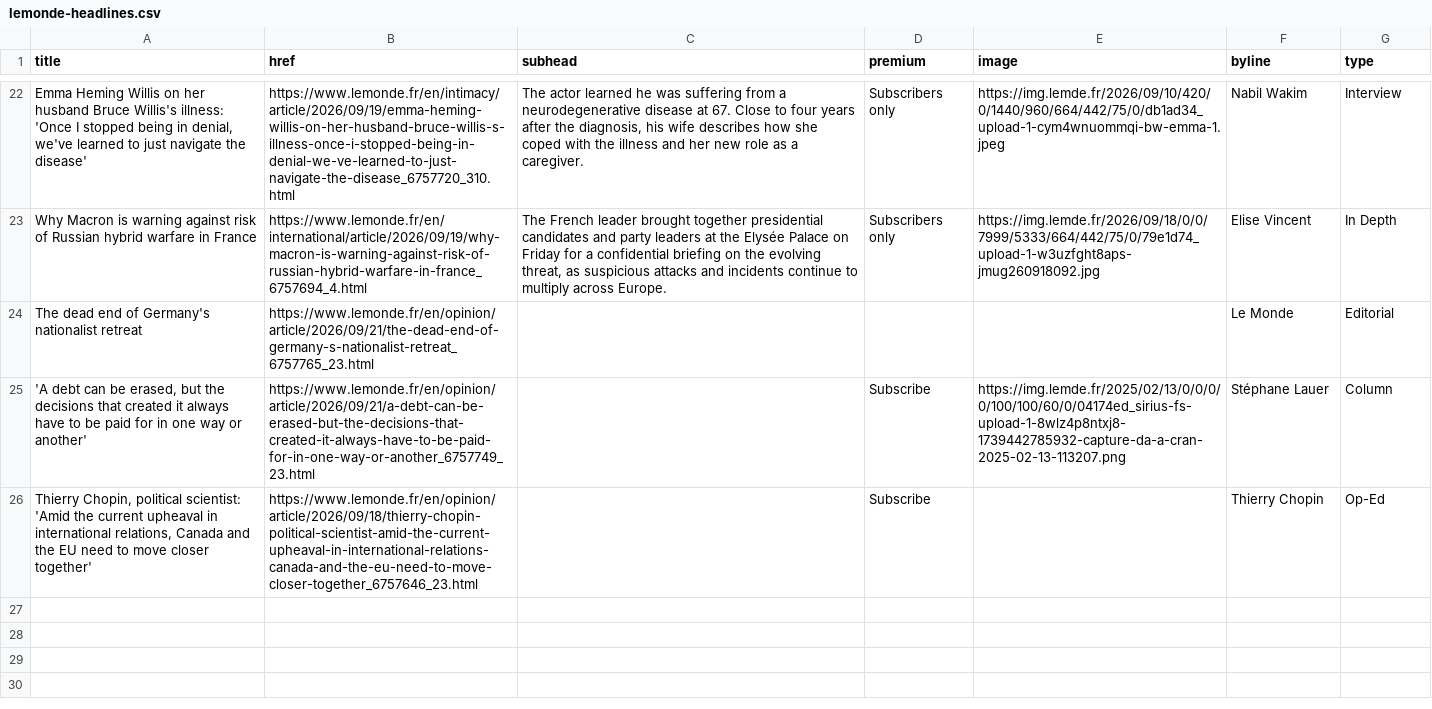
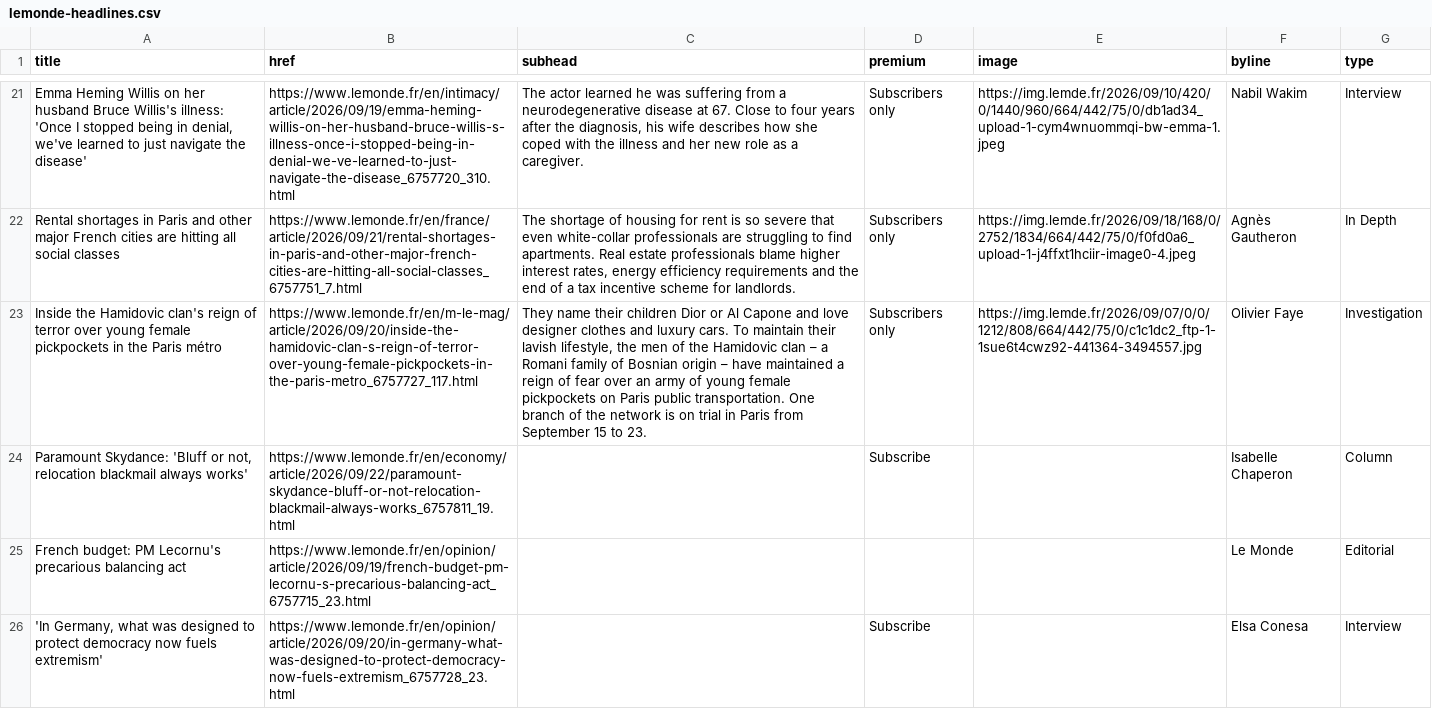
Before and after one commit to nicchoi-29/lede-07-homework-lemonde, a CSV file: lemonde-headlines.csv, drawn as a sheet; only a part is shown, gaps mark what is left out; removed rows and columns are numbered as before the commit, all else as after; the diff covers the shown part only; the diff names each change by its address in the sheet, - before the commit and + after, or states it on an @@ line.

```diff
--- a/lemonde-headlines.csv
+++ b/lemonde-headlines.csv
-A22 (title): Why Macron is warning against risk of Russian hybrid warfare in France
+A22 (title): Rental shortages in Paris and other major French cities are hitting all social classes
-B22 (href): https://www.lemonde.fr/en/international/article/2026/09/19/why-macron-is-warning-against-risk-of-russian-hybrid-warfare-in-france_6757694_4.html
+B22 (href): https://www.lemonde.fr/en/france/article/2026/09/21/rental-shortages-in-paris-and-other-major-french-cities-are-hitting-all-social-classes_6757751_7.html
-C22 (subhead): The French leader brought together presidential candidates and party leaders at the Elysée Palace on Friday for a confidential briefing on the evolving threat, as suspicious attacks and incidents continue to multiply across Europe.
+C22 (subhead): The shortage of housing for rent is so severe that even white-collar professionals are struggling to find apartments. Real estate professionals blame higher interest rates, energy efficiency requirements and the end of a tax incentive scheme for landlords.
-E22 (image): https://img.lemde.fr/2026/09/18/0/0/7999/5333/664/442/75/0/79e1d74_upload-1-w3uzfght8aps-jmug260918092.jpg
+E22 (image): https://img.lemde.fr/2026/09/18/168/0/2752/1834/664/442/75/0/f0fd0a6_upload-1-j4ffxt1hciir-image0-4.jpeg
-F22 (byline): Elise Vincent
+F22 (byline): Agnès Gautheron
+row 23: Inside the Hamidovic clan's reign of terror over young female pickpockets in the Paris métro | https://www.lemonde.fr/en/m-le-mag/article/2026/09/20/inside-the-hamidovic-clan-s-reign-of-terror-over-young-female-pickpockets-in-the-paris-metro_6757727_117.html | They name their children Dior or Al Capone and love designer clothes and luxury cars. To maintain their lavish lifestyle, the men of the Hamidovic clan – a Romani family of Bosnian origin – have maintained a reign of fear over an army of young female pickpockets on Paris public transportation. One branch of the network is on trial in Paris from September 15 to 23. | Subscribers only | https://img.lemde.fr/2026/09/07/0/0/1212/808/664/442/75/0/c1c1dc2_ftp-1-1sue6t4cwz92-441364-3494557.jpg | Olivier Faye | Investigation
+row 24: Paramount Skydance: 'Bluff or not, relocation blackmail always works' | https://www.lemonde.fr/en/economy/article/2026/09/22/paramount-skydance-bluff-or-not-relocation-blackmail-always-works_6757811_19.html |  | Subscribe |  | Isabelle Chaperon | Column
-A25 (title): The dead end of Germany's nationalist retreat
+A25 (title): French budget: PM Lecornu's precarious balancing act
-B25 (href): https://www.lemonde.fr/en/opinion/article/2026/09/21/the-dead-end-of-germany-s-nationalist-retreat_6757765_23.html
+B25 (href): https://www.lemonde.fr/en/opinion/article/2026/09/19/french-budget-pm-lecornu-s-precarious-balancing-act_6757715_23.html
-row 25: 'A debt can be erased, but the decisions that created it always have to be paid for in one way or another' | https://www.lemonde.fr/en/opinion/article/2026/09/21/a-debt-can-be-erased-but-the-decisions-that-created-it-always-have-to-be-paid-for-in-one-way-or-another_6757749_23.html |  | Subscribe | https://img.lemde.fr/2025/02/13/0/0/0/0/100/100/60/0/04174ed_sirius-fs-upload-1-8wlz4p8ntxj8-1739442785932-capture-da-a-cran-2025-02-13-113207.png | Stéphane Lauer | Column
-row 26: Thierry Chopin, political scientist: 'Amid the current upheaval in international relations, Canada and the EU need to move closer together' | https://www.lemonde.fr/en/opinion/article/2026/09/18/thierry-chopin-political-scientist-amid-the-current-upheaval-in-international-relations-canada-and-the-eu-need-to-move-closer-together_6757646_23.html |  | Subscribe |  | Thierry Chopin | Op-Ed
+row 26: 'In Germany, what was designed to protect democracy now fuels extremism' | https://www.lemonde.fr/en/opinion/article/2026/09/20/in-germany-what-was-designed-to-protect-democracy-now-fuels-extremism_6757728_23.html |  | Subscribe |  | Elsa Conesa | Interview
```
Also changed, not shown: 11 added rows, 12 removed rows, 1 moved row and 9 edited cells elsewhere in this file.
